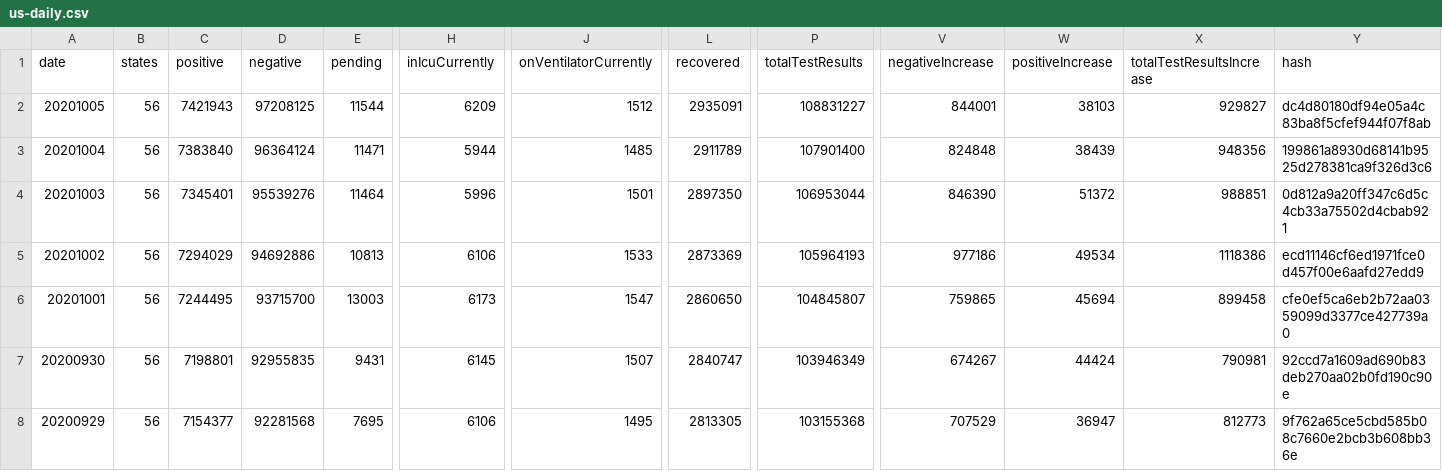
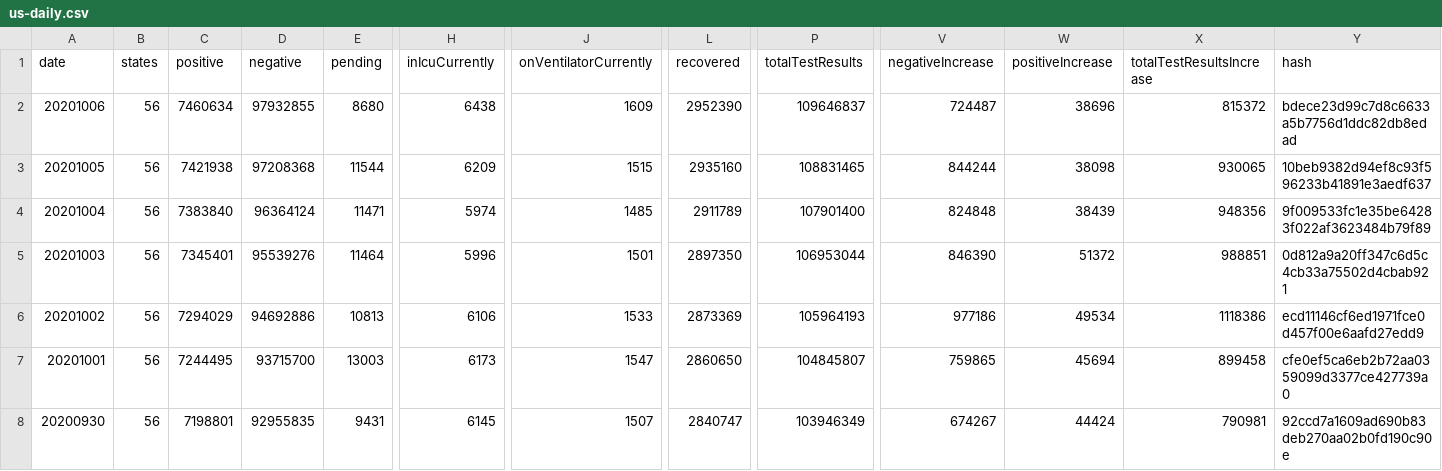
Before and after one commit to danap/ajqvue-covid19-tracking-db, a CSV file: data/us-daily/us-daily.csv, drawn as a sheet; only a part is shown, gaps mark what is left out; the shorter side is filled out with more unchanged rows; addresses are those after the commit; rows hold the shown columns only; the diff names each change by its address in the sheet, - before the commit and + after, or states it on an @@ line.

```diff
--- a/data/us-daily/us-daily.csv
+++ b/data/us-daily/us-daily.csv
+row 2: 20201006 | 56 | 7460634 | 97932855 | 8680 | 6438 | 1609 | 2952390 | 109646837 | 724487 | 38696 | 815372 | bdece23d99c7d8c6633a5b7756d1ddc82db8edad
-C3 (positive): 7421943
+C3 (positive): 7421938
-D3 (negative): 97208125
+D3 (negative): 97208368
-J3 (onVentilatorCurrently): 1512
+J3 (onVentilatorCurrently): 1515
-L3 (recovered): 2935091
+L3 (recovered): 2935160
-P3 (totalTestResults): 108831227
+P3 (totalTestResults): 108831465
-V3 (negativeIncrease): 844001
+V3 (negativeIncrease): 844244
-W3 (positiveIncrease): 38103
+W3 (positiveIncrease): 38098
-X3 (totalTestResultsIncrease): 929827
+X3 (totalTestResultsIncrease): 930065
-Y3 (hash): dc4d80180df94e05a4c83ba8f5cfef944f07f8ab
+Y3 (hash): 10beb9382d94ef8c93f596233b41891e3aedf637
-H4 (inIcuCurrently): 5944
+H4 (inIcuCurrently): 5974
-Y4 (hash): 199861a8930d68141b9525d278381ca9f326d3c6
+Y4 (hash): 9f009533fc1e35be64283f022af3623484b79f89
```
Also changed, not shown: data/us-daily/us-daily-01.csv, 4 other files.
